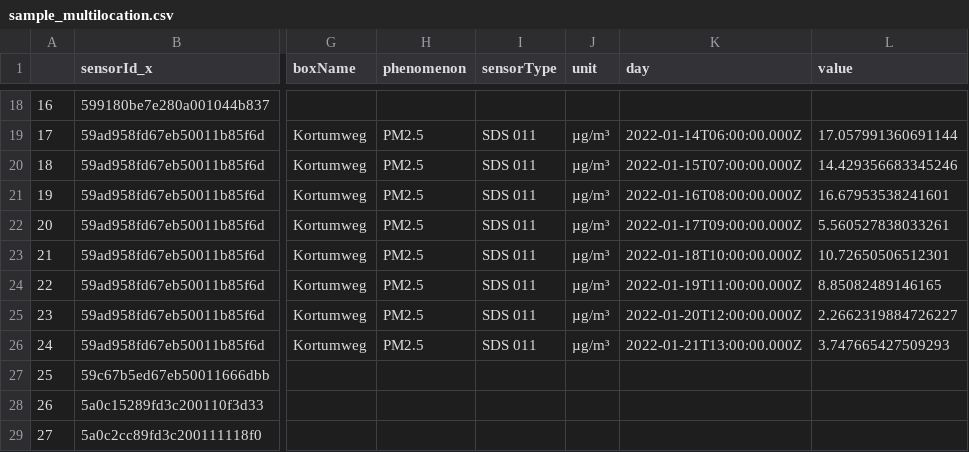
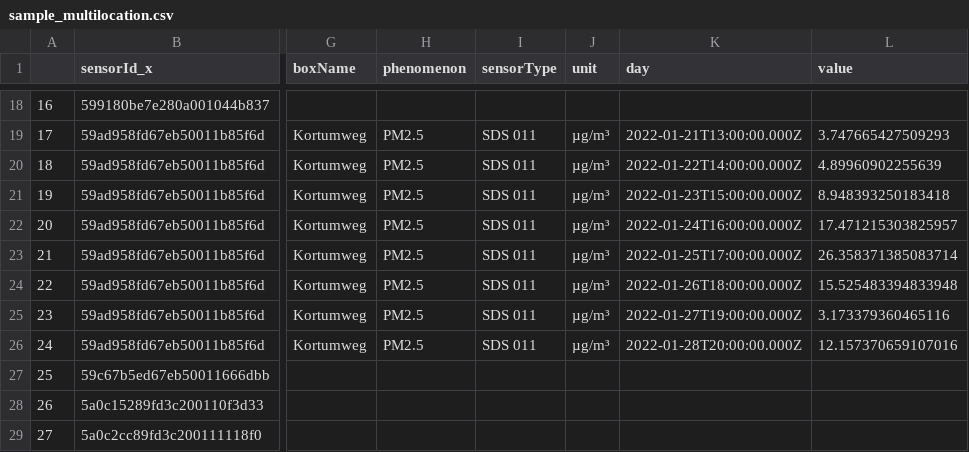
Before and after one commit to oer4sdi/OER-spatial-data-streaming, a CSV file: data/sample_multilocation.csv, drawn as a sheet; only a part is shown, gaps mark what is left out; the diff covers the shown part only; the diff names each change by its address in the sheet, - before the commit and + after, or states it on an @@ line.

```diff
--- a/data/sample_multilocation.csv
+++ b/data/sample_multilocation.csv
-K19 (day): 2022-01-14T06:00:00.000Z
+K19 (day): 2022-01-21T13:00:00.000Z
-L19 (value): 17.057991360691144
+L19 (value): 3.747665427509293
-K20 (day): 2022-01-15T07:00:00.000Z
+K20 (day): 2022-01-22T14:00:00.000Z
-L20 (value): 14.429356683345246
+L20 (value): 4.89960902255639
-K21 (day): 2022-01-16T08:00:00.000Z
+K21 (day): 2022-01-23T15:00:00.000Z
-L21 (value): 16.67953538241601
+L21 (value): 8.948393250183418
-K22 (day): 2022-01-17T09:00:00.000Z
+K22 (day): 2022-01-24T16:00:00.000Z
-L22 (value): 5.560527838033261
+L22 (value): 17.471215303825957
-K23 (day): 2022-01-18T10:00:00.000Z
+K23 (day): 2022-01-25T17:00:00.000Z
-L23 (value): 10.72650506512301
+L23 (value): 26.358371385083714
-K24 (day): 2022-01-19T11:00:00.000Z
+K24 (day): 2022-01-26T18:00:00.000Z
-L24 (value): 8.85082489146165
+L24 (value): 15.525483394833948
-K25 (day): 2022-01-20T12:00:00.000Z
+K25 (day): 2022-01-27T19:00:00.000Z
-L25 (value): 2.2662319884726227
+L25 (value): 3.173379360465116
-K26 (day): 2022-01-21T13:00:00.000Z
+K26 (day): 2022-01-28T20:00:00.000Z
-L26 (value): 3.747665427509293
+L26 (value): 12.157370659107016
```
Also changed, not shown: 32 edited cells elsewhere in this file, 4 other files.
